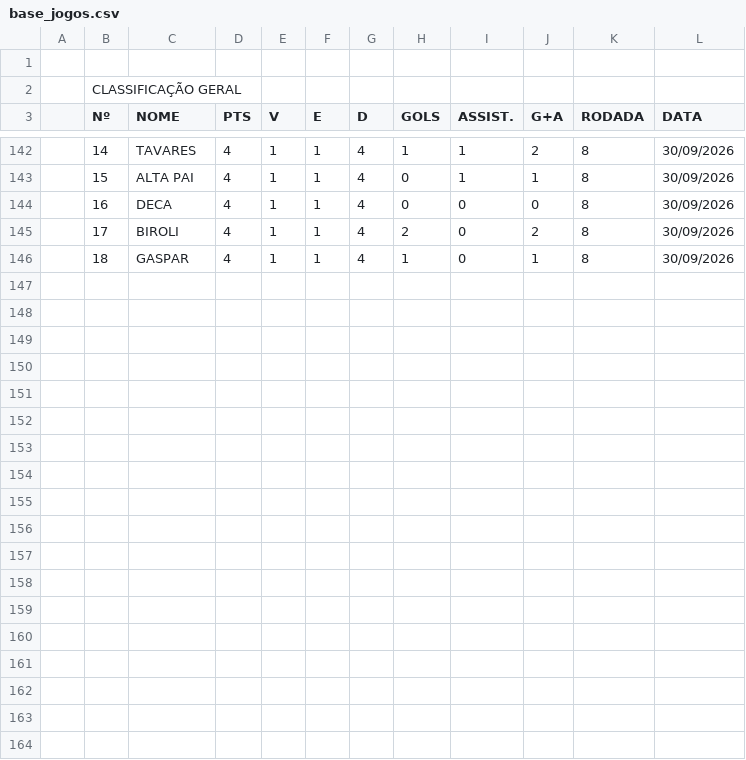
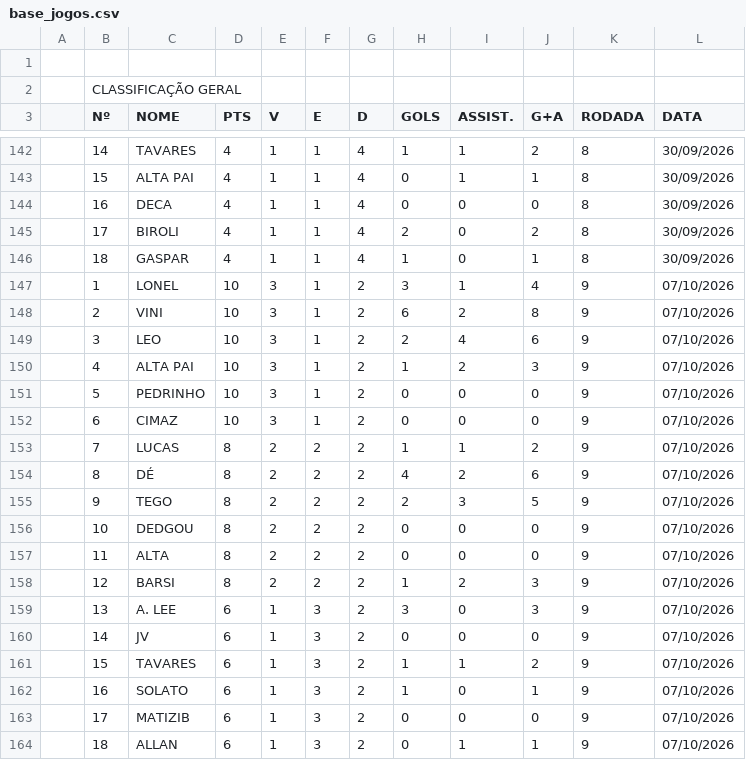
Before and after one commit to g-biroli/ProjetoDados_Futebol_Quarta, a CSV file: data/base_jogos.csv, drawn as a sheet; only a part is shown, gaps mark what is left out.

```diff
--- a/data/base_jogos.csv
+++ b/data/base_jogos.csv
@@ -146 +146,19 @@
 ,18,GASPAR,4,1,1,4,1,0,1,8,30/09/2026
+,1,LONEL,10,3,1,2,3,1,4,9,07/10/2026
+,2,VINI,10,3,1,2,6,2,8,9,07/10/2026
+,3,LEO,10,3,1,2,2,4,6,9,07/10/2026
+,4,ALTA PAI,10,3,1,2,1,2,3,9,07/10/2026
+,5,PEDRINHO,10,3,1,2,0,0,0,9,07/10/2026
+,6,CIMAZ,10,3,1,2,0,0,0,9,07/10/2026
+,7,LUCAS,8,2,2,2,1,1,2,9,07/10/2026
+,8,DÉ,8,2,2,2,4,2,6,9,07/10/2026
+,9,TEGO,8,2,2,2,2,3,5,9,07/10/2026
+,10,DEDGOU,8,2,2,2,0,0,0,9,07/10/2026
+,11,ALTA,8,2,2,2,0,0,0,9,07/10/2026
+,12,BARSI,8,2,2,2,1,2,3,9,07/10/2026
+,13,A. LEE,6,1,3,2,3,0,3,9,07/10/2026
+,14,JV,6,1,3,2,0,0,0,9,07/10/2026
+,15,TAVARES,6,1,3,2,1,1,2,9,07/10/2026
+,16,SOLATO,6,1,3,2,1,0,1,9,07/10/2026
+,17,MATIZIB,6,1,3,2,0,0,0,9,07/10/2026
+,18,ALLAN,6,1,3,2,0,1,1,9,07/10/2026
```
